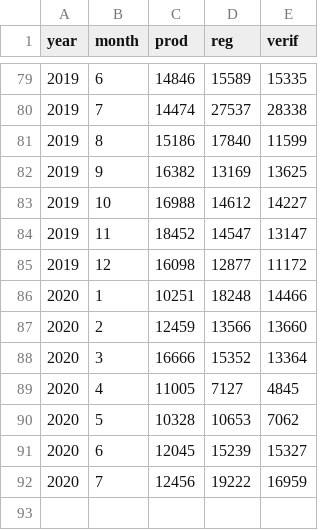
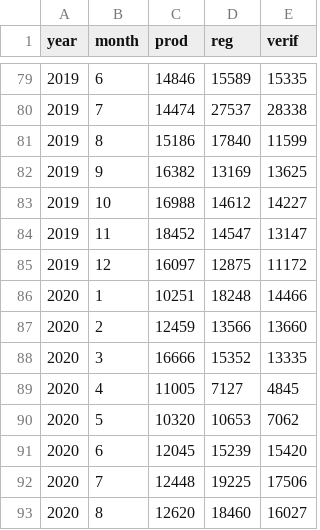
Before and after one commit to claudiodanielpc/vivienda, a CSV file: datos ruv.csv, drawn as a sheet; only a part is shown, gaps mark what is left out.

Commit message:
actualización a agosto 2020

```diff
--- a/datos ruv.csv
+++ b/datos ruv.csv
@@ -84,9 +84,10 @@ year,month,prod,reg,verif
 2019,11,18452,14547,13147
-2019,12,16098,12877,11172
+2019,12,16097,12875,11172
 2020,1,10251,18248,14466
 2020,2,12459,13566,13660
-2020,3,16666,15352,13364
+2020,3,16666,15352,13335
 2020,4,11005,7127,4845
-2020,5,10328,10653,7062
-2020,6,12045,15239,15327
-2020,7,12456,19222,16959
+2020,5,10320,10653,7062
+2020,6,12045,15239,15420
+2020,7,12448,19225,17506
+2020,8,12620,18460,16027
```
